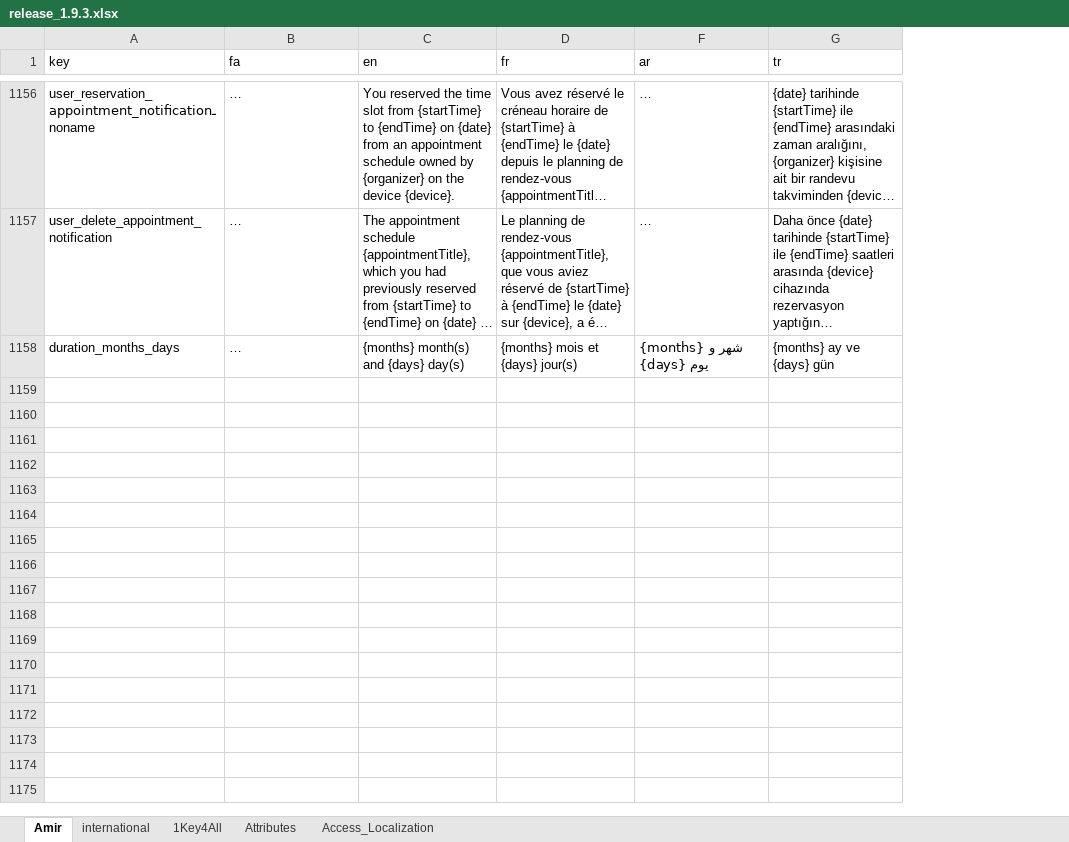
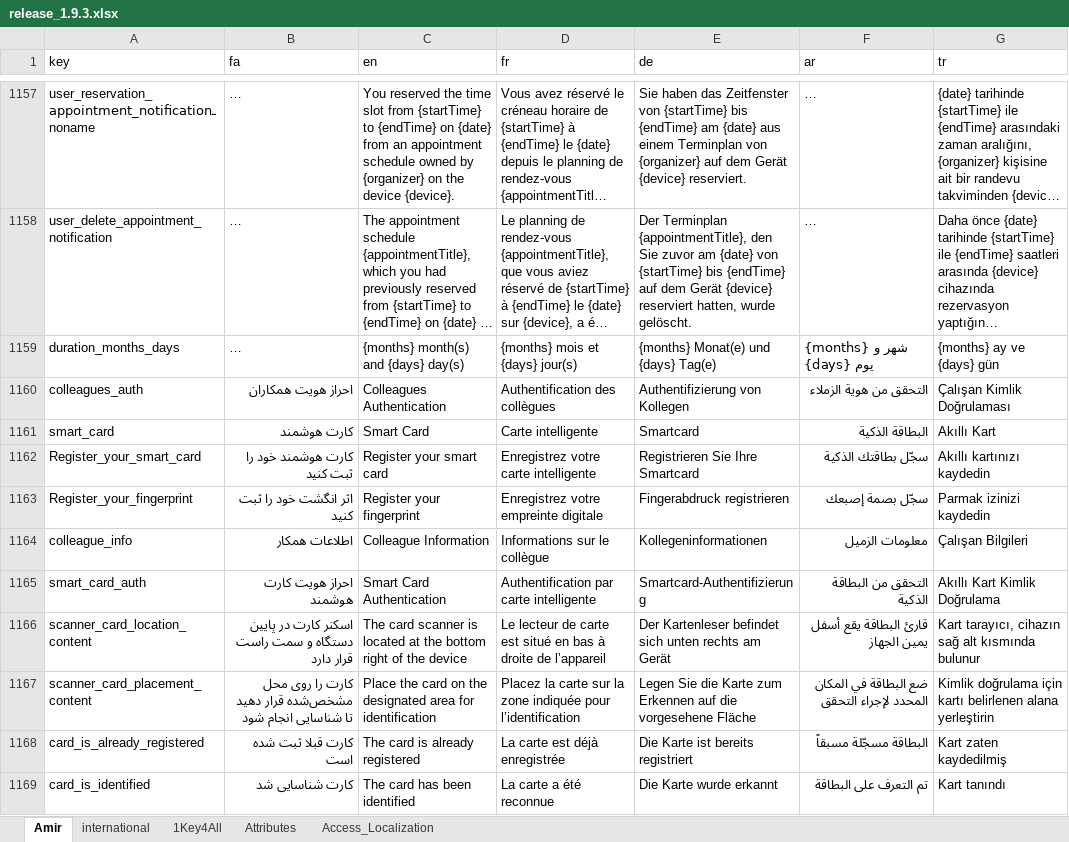
Before and after one commit to novaday-co/access_localization, an Excel workbook: release_1.9.3.xlsx, sheet Amir, drawn as a sheet; only a part is shown, gaps mark what is left out; long unchanged cells end in …; values as stored, in another font and other column widths than the file's, no cell formats; conditional formats not drawn; the diff covers the shown part only; the diff names each change by its address in the sheet, - before the commit and + after, or states it on an @@ line.

Commit message:
Add_Device_Localization

```diff
--- a/release_1.9.3.xlsx (sheet Amir)
+++ b/release_1.9.3.xlsx (sheet Amir)
@@ column E (de) unhidden, rows 1157-1159: Sie haben das Zeitfenster von {startTime} bis {endTime} am {date} aus einem Terminplan von {organizer} auf dem Gerät {device} reserviert. | Der Terminplan {appointmentTitle}, den Sie zuvor am {date} von {startTime} bis {endTime} auf dem Gerät {device} reserviert hatten, wurde gelöscht. | {months} Monat(e) und {days} Tag(e) @@
+row 1160: colleagues_auth | احراز هویت همکاران | Colleagues Authentication | Authentification des collègues | Authentifizierung von Kollegen | التحقق من هوية الزملاء | Çalışan Kimlik Doğrulaması
+row 1161: smart_card | کارت هوشمند | Smart Card | Carte intelligente | Smartcard | البطاقة الذكية | Akıllı Kart
+row 1162: Register_your_smart_card | کارت هوشمند خود را ثبت کنید | Register your smart card | Enregistrez votre carte intelligente | Registrieren Sie Ihre Smartcard | سجّل بطاقتك الذكية | Akıllı kartınızı kaydedin
+row 1163: Register_your_fingerprint | اثر انگشت خود را ثبت کنید | Register your fingerprint | Enregistrez votre empreinte digitale | Fingerabdruck registrieren | سجّل بصمة إصبعك | Parmak izinizi kaydedin
+row 1164: colleague_info | اطلاعات همکار | Colleague Information | Informations sur le collègue | Kollegeninformationen | معلومات الزميل | Çalışan Bilgileri
+row 1165: smart_card_auth | احراز هویت کارت هوشمند | Smart Card Authentication | Authentification par carte intelligente | Smartcard-Authentifizierung | التحقق من البطاقة الذكية | Akıllı Kart Kimlik Doğrulama
+row 1166: scanner_card_location_content | اسکنر کارت در پایین دستگاه و سمت راست قرار دارد | The card scanner is located at the bottom right of the device | Le lecteur de carte est situé en bas à droite de l’appareil | Der Kartenleser befindet sich unten rechts am Gerät | قارئ البطاقة يقع أسفل يمين الجهاز | Kart tarayıcı, cihazın sağ alt kısmında bulunur
+row 1167: scanner_card_placement_content | کارت را روی محل مشخص‌شده قرار دهید تا شناسایی انجام شود | Place the card on the designated area for identification | Placez la carte sur la zone indiquée pour l’identification | Legen Sie die Karte zum Erkennen auf die vorgesehene Fläche | ضع البطاقة في المكان المحدد لإجراء التحقق | Kimlik doğrulama için kartı belirlenen alana yerleştirin
+row 1168: card_is_already_registered | کارت قبلا ثبت شده است | The card is already registered | La carte est déjà enregistrée | Die Karte ist bereits registriert | البطاقة مسجّلة مسبقاً | Kart zaten kaydedilmiş
+row 1169: card_is_identified | کارت شناسایی شد | The card has been identified | La carte a été reconnue | Die Karte wurde erkannt | تم التعرف على البطاقة | Kart tanındı
```
Also changed, not shown: 71 added rows and 12 edited cells elsewhere in this sheet, cell formats, hidden cells.
